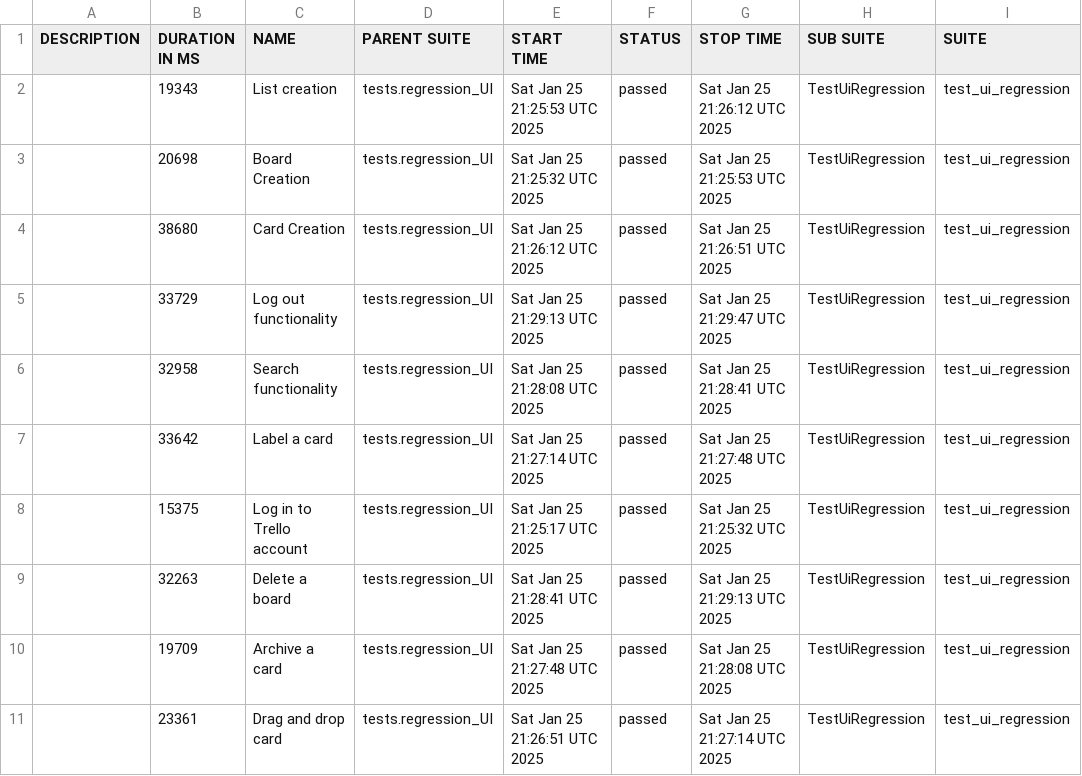
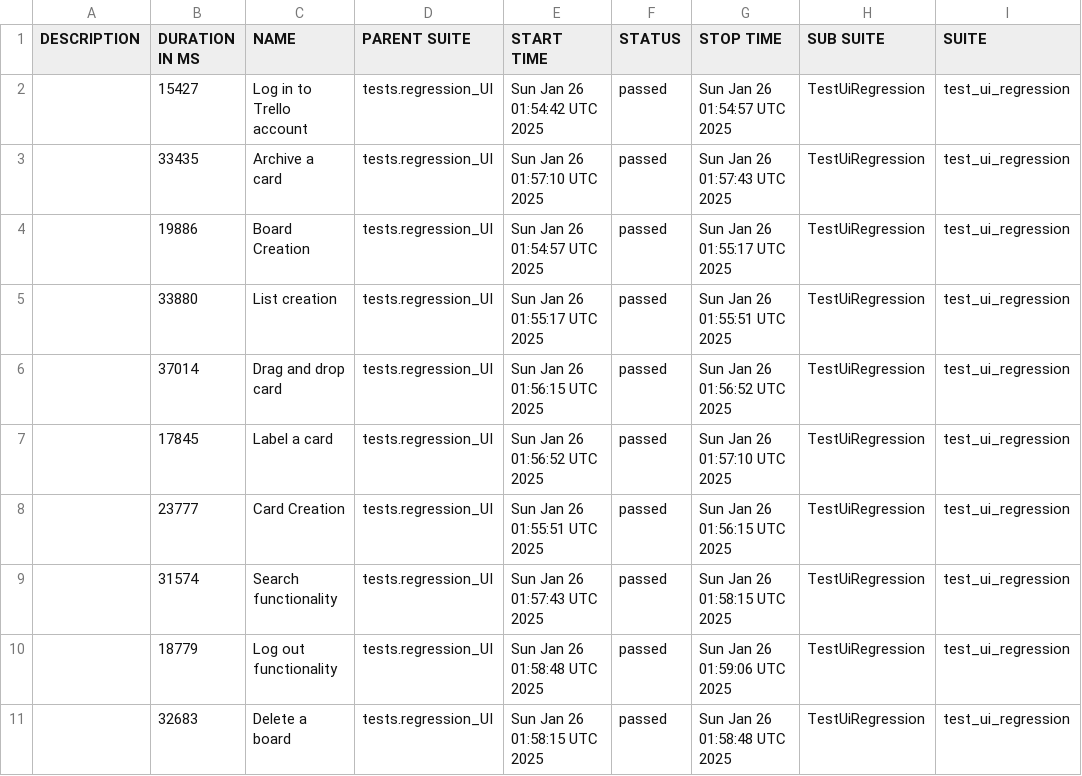
Before and after one commit to vkqapro/pythonPlaywright, a CSV file: data/suites.csv, drawn as a sheet; only a part is shown; the diff names each change by its address in the sheet, - before the commit and + after, or states it on an @@ line.

```diff
--- a/data/suites.csv
+++ b/data/suites.csv
-B2 (DURATION IN MS): 19343
+B2 (DURATION IN MS): 15427
-C2 (NAME): List creation
+C2 (NAME): Log in to Trello account
-E2 (START TIME): Sat Jan 25 21:25:53 UTC 2025
+E2 (START TIME): Sun Jan 26 01:54:42 UTC 2025
-G2 (STOP TIME): Sat Jan 25 21:26:12 UTC 2025
+G2 (STOP TIME): Sun Jan 26 01:54:57 UTC 2025
-B3 (DURATION IN MS): 20698
+B3 (DURATION IN MS): 33435
-C3 (NAME): Board Creation
+C3 (NAME): Archive a card
-E3 (START TIME): Sat Jan 25 21:25:32 UTC 2025
+E3 (START TIME): Sun Jan 26 01:57:10 UTC 2025
-G3 (STOP TIME): Sat Jan 25 21:25:53 UTC 2025
+G3 (STOP TIME): Sun Jan 26 01:57:43 UTC 2025
-B4 (DURATION IN MS): 38680
+B4 (DURATION IN MS): 19886
-C4 (NAME): Card Creation
+C4 (NAME): Board Creation
-E4 (START TIME): Sat Jan 25 21:26:12 UTC 2025
+E4 (START TIME): Sun Jan 26 01:54:57 UTC 2025
-G4 (STOP TIME): Sat Jan 25 21:26:51 UTC 2025
+G4 (STOP TIME): Sun Jan 26 01:55:17 UTC 2025
-B5 (DURATION IN MS): 33729
+B5 (DURATION IN MS): 33880
-C5 (NAME): Log out functionality
+C5 (NAME): List creation
-E5 (START TIME): Sat Jan 25 21:29:13 UTC 2025
+E5 (START TIME): Sun Jan 26 01:55:17 UTC 2025
-G5 (STOP TIME): Sat Jan 25 21:29:47 UTC 2025
+G5 (STOP TIME): Sun Jan 26 01:55:51 UTC 2025
-B6 (DURATION IN MS): 32958
+B6 (DURATION IN MS): 37014
-C6 (NAME): Search functionality
+C6 (NAME): Drag and drop card
-E6 (START TIME): Sat Jan 25 21:28:08 UTC 2025
+E6 (START TIME): Sun Jan 26 01:56:15 UTC 2025
-G6 (STOP TIME): Sat Jan 25 21:28:41 UTC 2025
+G6 (STOP TIME): Sun Jan 26 01:56:52 UTC 2025
-B7 (DURATION IN MS): 33642
+B7 (DURATION IN MS): 17845
-E7 (START TIME): Sat Jan 25 21:27:14 UTC 2025
+E7 (START TIME): Sun Jan 26 01:56:52 UTC 2025
-G7 (STOP TIME): Sat Jan 25 21:27:48 UTC 2025
+G7 (STOP TIME): Sun Jan 26 01:57:10 UTC 2025
-B8 (DURATION IN MS): 15375
+B8 (DURATION IN MS): 23777
-C8 (NAME): Log in to Trello account
+C8 (NAME): Card Creation
-E8 (START TIME): Sat Jan 25 21:25:17 UTC 2025
+E8 (START TIME): Sun Jan 26 01:55:51 UTC 2025
-G8 (STOP TIME): Sat Jan 25 21:25:32 UTC 2025
+G8 (STOP TIME): Sun Jan 26 01:56:15 UTC 2025
-B9 (DURATION IN MS): 32263
+B9 (DURATION IN MS): 31574
-C9 (NAME): Delete a board
+C9 (NAME): Search functionality
-E9 (START TIME): Sat Jan 25 21:28:41 UTC 2025
+E9 (START TIME): Sun Jan 26 01:57:43 UTC 2025
-G9 (STOP TIME): Sat Jan 25 21:29:13 UTC 2025
+G9 (STOP TIME): Sun Jan 26 01:58:15 UTC 2025
-B10 (DURATION IN MS): 19709
+B10 (DURATION IN MS): 18779
-C10 (NAME): Archive a card
+C10 (NAME): Log out functionality
-E10 (START TIME): Sat Jan 25 21:27:48 UTC 2025
+E10 (START TIME): Sun Jan 26 01:58:48 UTC 2025
-G10 (STOP TIME): Sat Jan 25 21:28:08 UTC 2025
+G10 (STOP TIME): Sun Jan 26 01:59:06 UTC 2025
-B11 (DURATION IN MS): 23361
+B11 (DURATION IN MS): 32683
-C11 (NAME): Drag and drop card
+C11 (NAME): Delete a board
-E11 (START TIME): Sat Jan 25 21:26:51 UTC 2025
+E11 (START TIME): Sun Jan 26 01:58:15 UTC 2025
-G11 (STOP TIME): Sat Jan 25 21:27:14 UTC 2025
+G11 (STOP TIME): Sun Jan 26 01:58:48 UTC 2025
```
Also changed, not shown: 51 other files.
